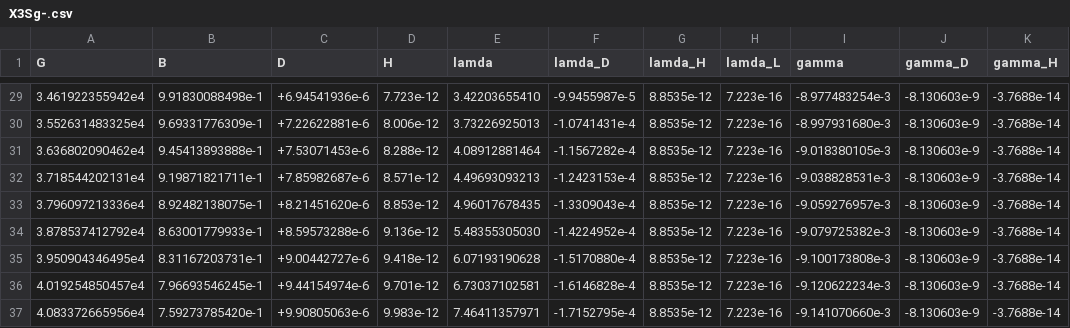
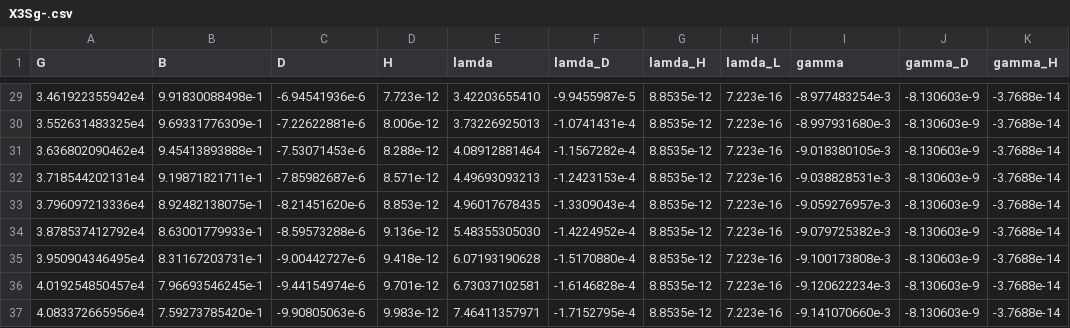
Before and after one commit to nategphillips/GEDISABRES, a CSV file: data/O2/states/X3Sg-.csv, drawn as a sheet; only a part is shown, gaps mark what is left out; the diff covers the shown part only.

```diff
--- a/data/O2/states/X3Sg-.csv
+++ b/data/O2/states/X3Sg-.csv
@@ -29,9 +29,9 @@ G,B,D,H,lamda,lamda_D,lamda_H,lamda_L,gamma,gamma_D,gamma_H
-3.461922355942e4,9.91830088498e-1,+6.94541936e-6,7.723e-12,3.42203655410,-9.9455987e-5,8.8535e-12,7.223e-16,-8.977483254e-3,-8.130603e-9,-3.7688e-14
-3.552631483325e4,9.69331776309e-1,+7.22622881e-6,8.006e-12,3.73226925013,-1.0741431e-4,8.8535e-12,7.223e-16,-8.997931680e-3,-8.130603e-9,-3.7688e-14
-3.636802090462e4,9.45413893888e-1,+7.53071453e-6,8.288e-12,4.08912881464,-1.1567282e-4,8.8535e-12,7.223e-16,-9.018380105e-3,-8.130603e-9,-3.7688e-14
-3.718544202131e4,9.19871821711e-1,+7.85982687e-6,8.571e-12,4.49693093213,-1.2423153e-4,8.8535e-12,7.223e-16,-9.038828531e-3,-8.130603e-9,-3.7688e-14
-3.796097213336e4,8.92482138075e-1,+8.21451620e-6,8.853e-12,4.96017678435,-1.3309043e-4,8.8535e-12,7.223e-16,-9.059276957e-3,-8.130603e-9,-3.7688e-14
-3.878537412792e4,8.63001779933e-1,+8.59573288e-6,9.136e-12,5.48355305030,-1.4224952e-4,8.8535e-12,7.223e-16,-9.079725382e-3,-8.130603e-9,-3.7688e-14
-3.950904346495e4,8.31167203731e-1,+9.00442727e-6,9.418e-12,6.07193190628,-1.5170880e-4,8.8535e-12,7.223e-16,-9.100173808e-3,-8.130603e-9,-3.7688e-14
-4.019254850457e4,7.96693546245e-1,+9.44154974e-6,9.701e-12,6.73037102581,-1.6146828e-4,8.8535e-12,7.223e-16,-9.120622234e-3,-8.130603e-9,-3.7688e-14
-4.083372665956e4,7.59273785420e-1,+9.90805063e-6,9.983e-12,7.46411357971,-1.7152795e-4,8.8535e-12,7.223e-16,-9.141070660e-3,-8.130603e-9,-3.7688e-14
+3.461922355942e4,9.91830088498e-1,-6.94541936e-6,7.723e-12,3.42203655410,-9.9455987e-5,8.8535e-12,7.223e-16,-8.977483254e-3,-8.130603e-9,-3.7688e-14
+3.552631483325e4,9.69331776309e-1,-7.22622881e-6,8.006e-12,3.73226925013,-1.0741431e-4,8.8535e-12,7.223e-16,-8.997931680e-3,-8.130603e-9,-3.7688e-14
+3.636802090462e4,9.45413893888e-1,-7.53071453e-6,8.288e-12,4.08912881464,-1.1567282e-4,8.8535e-12,7.223e-16,-9.018380105e-3,-8.130603e-9,-3.7688e-14
+3.718544202131e4,9.19871821711e-1,-7.85982687e-6,8.571e-12,4.49693093213,-1.2423153e-4,8.8535e-12,7.223e-16,-9.038828531e-3,-8.130603e-9,-3.7688e-14
+3.796097213336e4,8.92482138075e-1,-8.21451620e-6,8.853e-12,4.96017678435,-1.3309043e-4,8.8535e-12,7.223e-16,-9.059276957e-3,-8.130603e-9,-3.7688e-14
+3.878537412792e4,8.63001779933e-1,-8.59573288e-6,9.136e-12,5.48355305030,-1.4224952e-4,8.8535e-12,7.223e-16,-9.079725382e-3,-8.130603e-9,-3.7688e-14
+3.950904346495e4,8.31167203731e-1,-9.00442727e-6,9.418e-12,6.07193190628,-1.5170880e-4,8.8535e-12,7.223e-16,-9.100173808e-3,-8.130603e-9,-3.7688e-14
+4.019254850457e4,7.96693546245e-1,-9.44154974e-6,9.701e-12,6.73037102581,-1.6146828e-4,8.8535e-12,7.223e-16,-9.120622234e-3,-8.130603e-9,-3.7688e-14
+4.083372665956e4,7.59273785420e-1,-9.90805063e-6,9.983e-12,7.46411357971,-1.7152795e-4,8.8535e-12,7.223e-16,-9.141070660e-3,-8.130603e-9,-3.7688e-14
```
Also changed, not shown: 27 edited cells elsewhere in this file, 3 other files.
